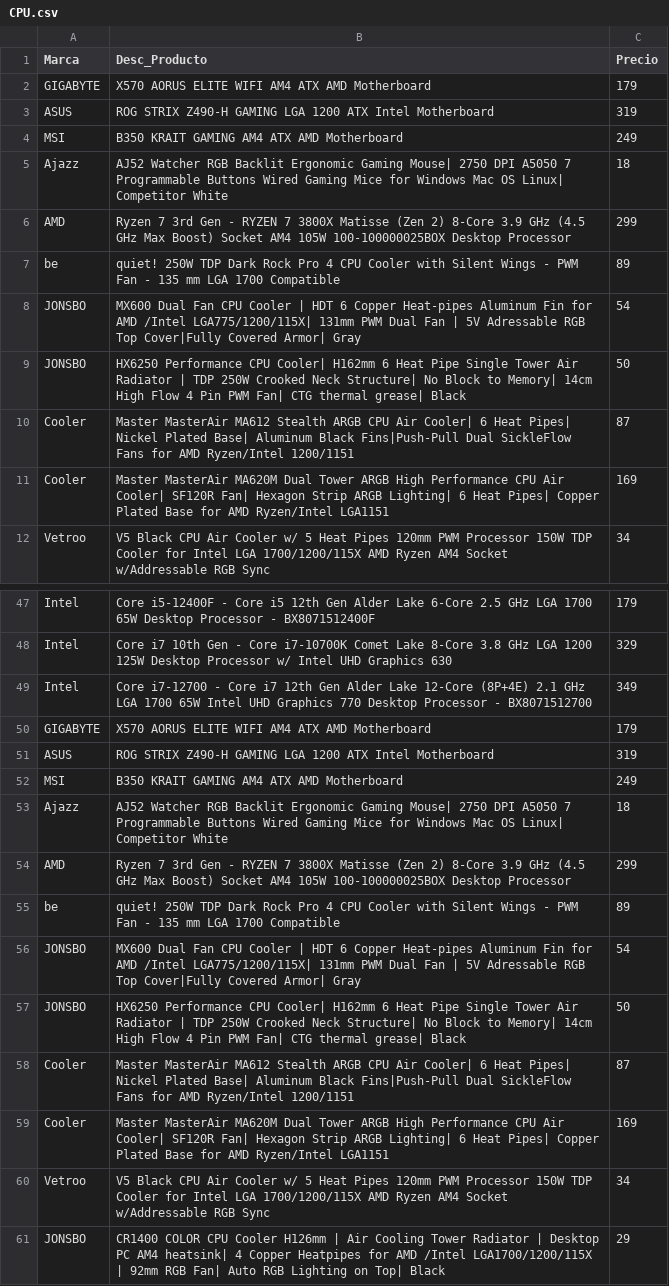
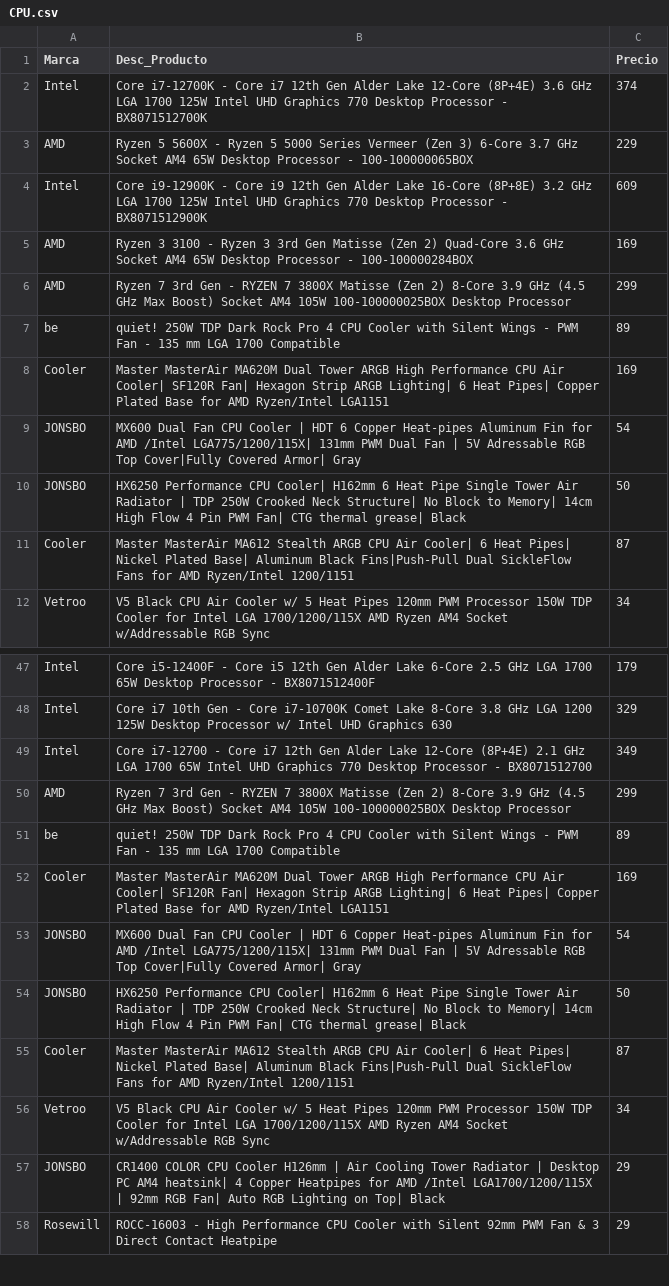
Before and after one commit to AndrewGutierrezCastro/Web-Spider-RIT, a CSV file: CPU.csv, drawn as a sheet; only a part is shown, gaps mark what is left out; the shorter side is filled out with more unchanged rows.

```diff
--- a/CPU.csv
+++ b/CPU.csv
@@ -1,8 +1,9 @@
 Marca,Desc_Producto,Precio
-GIGABYTE, X570 AORUS ELITE WIFI AM4 ATX AMD Motherboard, 179
-ASUS, ROG STRIX Z490-H GAMING LGA 1200 ATX Intel Motherboard, 319
-MSI, B350 KRAIT GAMING AM4 ATX AMD Motherboard, 249
-Ajazz, AJ52 Watcher RGB Backlit Ergonomic Gaming Mouse| 2750 DPI A5050 7 Programmable Buttons Wired Gaming Mice for Windows Mac OS Linux| Competitor White, 18
+Intel, Core i7-12700K - Core i7 12th Gen Alder Lake 12-Core (8P+4E) 3.6 GHz LGA 1700 125W Intel UHD Graphics 770 Desktop Processor - BX8071512700K, 374
+AMD, Ryzen 5 5600X - Ryzen 5 5000 Series Vermeer (Zen 3) 6-Core 3.7 GHz Socket AM4 65W Desktop Processor - 100-100000065BOX, 229
+Intel, Core i9-12900K - Core i9 12th Gen Alder Lake 16-Core (8P+8E) 3.2 GHz LGA 1700 125W Intel UHD Graphics 770 Desktop Processor - BX8071512900K, 609
+AMD, Ryzen 3 3100 - Ryzen 3 3rd Gen Matisse (Zen 2) Quad-Core 3.6 GHz Socket AM4 65W Desktop Processor - 100-100000284BOX, 169
 AMD, Ryzen 7 3rd Gen - RYZEN 7 3800X Matisse (Zen 2) 8-Core 3.9 GHz (4.5 GHz Max Boost) Socket AM4 105W 100-100000025BOX Desktop Processor, 299
 be, quiet! 250W TDP Dark Rock Pro 4 CPU Cooler with Silent Wings - PWM Fan - 135 mm LGA 1700 Compatible, 89
+Cooler, Master MasterAir MA620M Dual Tower ARGB High Performance CPU Air Cooler| SF120R Fan| Hexagon Strip ARGB Lighting| 6 Heat Pipes| Copper Plated Base for AMD Ryzen/Intel LGA1151, 169
 JONSBO, MX600 Dual Fan CPU Cooler | HDT 6 Copper Heat-pipes   Aluminum Fin for AMD /Intel LGA775/1200/115X| 131mm PWM Dual Fan | 5V Adressable RGB Top Cover|Fully Covered Armor|  Gray, 54
@@ -10,3 +11,2 @@ JONSBO, HX6250  Performance CPU Cooler| H162mm  6 Heat Pipe Single Tower Air Rad
 Cooler, Master MasterAir MA612 Stealth ARGB CPU Air Cooler| 6 Heat Pipes| Nickel Plated Base| Aluminum Black Fins|Push-Pull Dual SickleFlow Fans for AMD Ryzen/Intel 1200/1151, 87
-Cooler, Master MasterAir MA620M Dual Tower ARGB High Performance CPU Air Cooler| SF120R Fan| Hexagon Strip ARGB Lighting| 6 Heat Pipes| Copper Plated Base for AMD Ryzen/Intel LGA1151, 169
 Vetroo, V5 Black CPU Air Cooler w/ 5 Heat Pipes 120mm PWM Processor 150W TDP Cooler for Intel LGA 1700/1200/115X AMD Ryzen AM4 Socket w/Addressable RGB Sync, 34
@@ -49,8 +49,5 @@ Intel, Core i7 10th Gen - Core i7-10700K Comet Lake 8-Core 3.8 GHz LGA 1200 125W
 Intel, Core i7-12700 - Core i7 12th Gen Alder Lake 12-Core (8P+4E) 2.1 GHz LGA 1700 65W Intel UHD Graphics 770 Desktop Processor - BX8071512700, 349
-GIGABYTE, X570 AORUS ELITE WIFI AM4 ATX AMD Motherboard, 179
-ASUS, ROG STRIX Z490-H GAMING LGA 1200 ATX Intel Motherboard, 319
-MSI, B350 KRAIT GAMING AM4 ATX AMD Motherboard, 249
-Ajazz, AJ52 Watcher RGB Backlit Ergonomic Gaming Mouse| 2750 DPI A5050 7 Programmable Buttons Wired Gaming Mice for Windows Mac OS Linux| Competitor White, 18
 AMD, Ryzen 7 3rd Gen - RYZEN 7 3800X Matisse (Zen 2) 8-Core 3.9 GHz (4.5 GHz Max Boost) Socket AM4 105W 100-100000025BOX Desktop Processor, 299
 be, quiet! 250W TDP Dark Rock Pro 4 CPU Cooler with Silent Wings - PWM Fan - 135 mm LGA 1700 Compatible, 89
+Cooler, Master MasterAir MA620M Dual Tower ARGB High Performance CPU Air Cooler| SF120R Fan| Hexagon Strip ARGB Lighting| 6 Heat Pipes| Copper Plated Base for AMD Ryzen/Intel LGA1151, 169
 JONSBO, MX600 Dual Fan CPU Cooler | HDT 6 Copper Heat-pipes   Aluminum Fin for AMD /Intel LGA775/1200/115X| 131mm PWM Dual Fan | 5V Adressable RGB Top Cover|Fully Covered Armor|  Gray, 54
@@ -58,3 +55,2 @@ JONSBO, HX6250  Performance CPU Cooler| H162mm  6 Heat Pipe Single Tower Air Rad
 Cooler, Master MasterAir MA612 Stealth ARGB CPU Air Cooler| 6 Heat Pipes| Nickel Plated Base| Aluminum Black Fins|Push-Pull Dual SickleFlow Fans for AMD Ryzen/Intel 1200/1151, 87
-Cooler, Master MasterAir MA620M Dual Tower ARGB High Performance CPU Air Cooler| SF120R Fan| Hexagon Strip ARGB Lighting| 6 Heat Pipes| Copper Plated Base for AMD Ryzen/Intel LGA1151, 169
 Vetroo, V5 Black CPU Air Cooler w/ 5 Heat Pipes 120mm PWM Processor 150W TDP Cooler for Intel LGA 1700/1200/115X AMD Ryzen AM4 Socket w/Addressable RGB Sync, 34
```
Also changed, not shown: GPU.csv, MotherBoard.csv, 6 other files.
